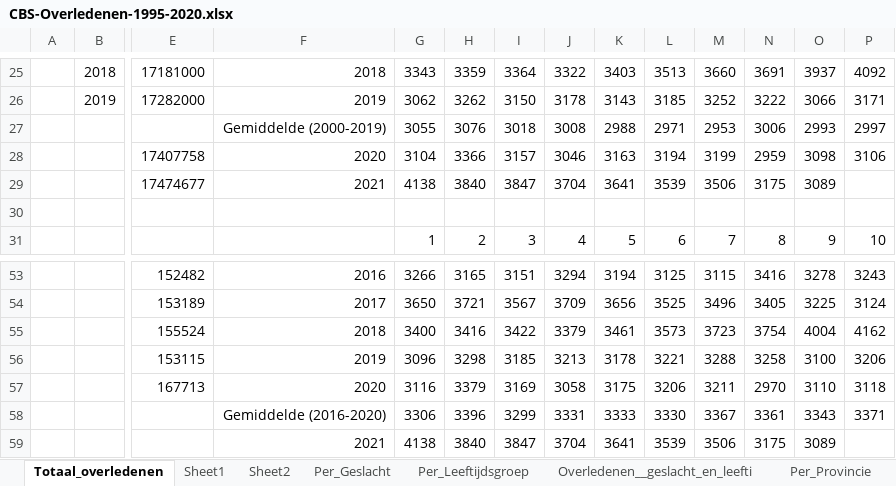
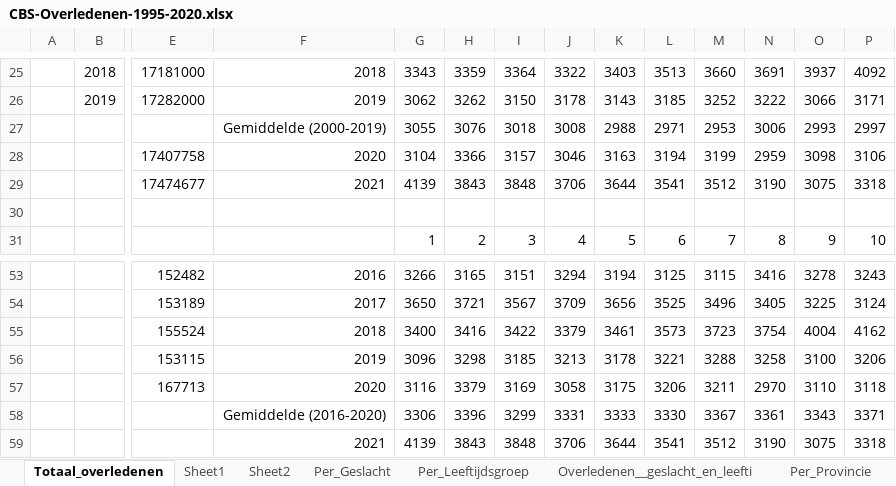
Before and after one commit to mzelst/covid-19, an Excel workbook: data-misc/excess_mortality/CBS-Overledenen-1995-2020.xlsx, sheet Totaal_overledenen, drawn as a sheet; only a part is shown, gaps mark what is left out; values as stored, in another font and other column widths than the file's, no borders; charts and pictures not drawn; removed rows and columns are numbered as before the commit, all else as after; rows hold the shown columns only; the diff names each change by its address in the sheet, - before the commit and + after, or states it on an @@ line.

Commit message:
Update general excess mortality files

```diff
--- a/data-misc/excess_mortality/CBS-Overledenen-1995-2020.xlsx (sheet Totaal_overledenen)
+++ b/data-misc/excess_mortality/CBS-Overledenen-1995-2020.xlsx (sheet Totaal_overledenen)
-row 29:  |  | 17474677 | 2021 | 4138 | 3840 | 3847 | 3704 | 3641 | 3539 | 3506 | 3175 | 3089
+row 29:  |  | 17474677 | 2021 | 4139 | 3843 | 3848 | 3706 | 3644 | 3541 | 3512 | 3190 | 3075 | 3318
-row 59:  |  |  | 2021 | 4138 | 3840 | 3847 | 3704 | 3641 | 3539 | 3506 | 3175 | 3089
+row 59:  |  |  | 2021 | 4139 | 3843 | 3848 | 3706 | 3644 | 3541 | 3512 | 3190 | 3075 | 3318
```
Also changed, not shown: charts or pictures, 1 other file.
